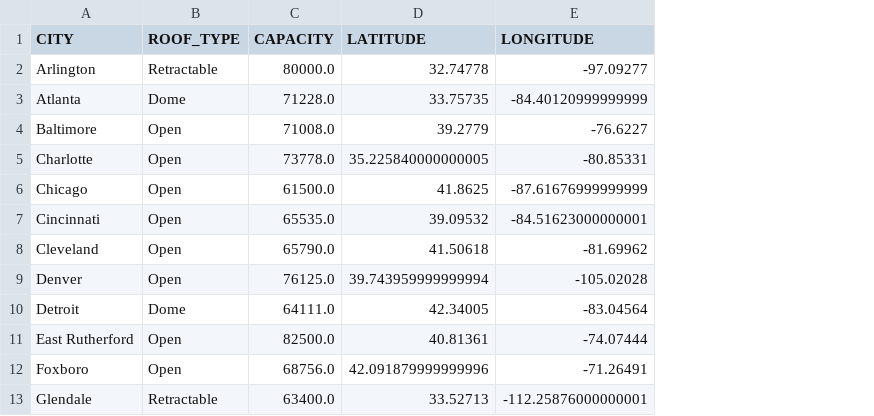
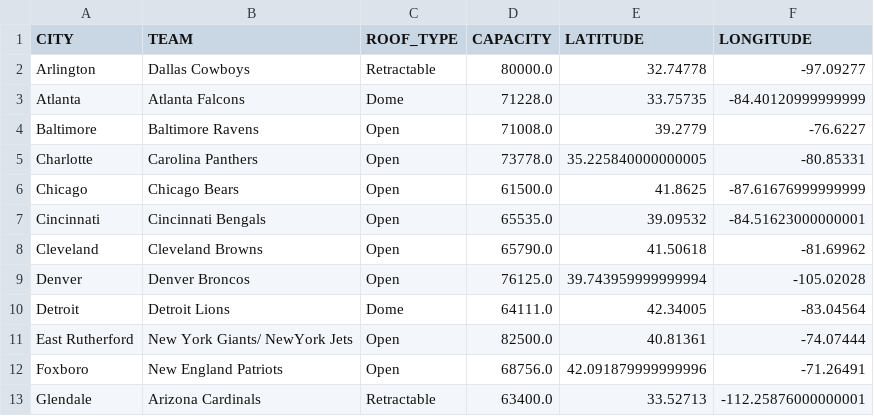
Before and after one commit to discomax/NFL-Records-and-Weather, a CSV file: stadiums_nfl_type.csv, drawn as a sheet; only a part is shown; the diff names each change by its address in the sheet, - before the commit and + after, or states it on an @@ line.

Commit message:
adding team name

```diff
--- a/stadiums_nfl_type.csv
+++ b/stadiums_nfl_type.csv
+column B (TEAM), rows 2-13: Dallas Cowboys | Atlanta Falcons | Baltimore Ravens | Carolina Panthers | Chicago Bears | Cincinnati Bengals | Cleveland Browns | Denver Broncos | Detroit Lions | New York Giants/ NewYork Jets | New England Patriots | Arizona Cardinals
```
Also changed, not shown: 1 other file.
